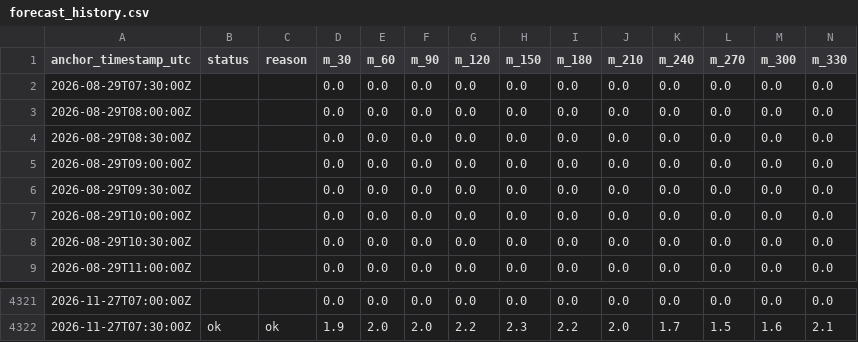
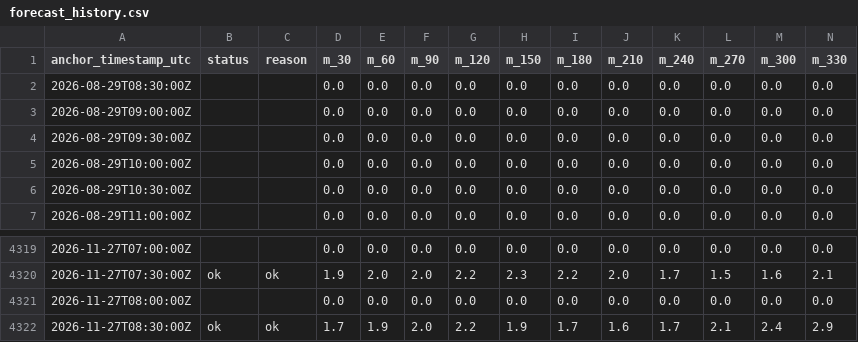
Before and after one commit to lupes-pierre/ap-prediction, a CSV file: site/data/forecast_history.csv, drawn as a sheet; only a part is shown, gaps mark what is left out; removed rows and columns are numbered as before the commit, all else as after; rows hold the shown columns only; the diff names each change by its address in the sheet, - before the commit and + after, or states it on an @@ line.

Commit message:
chore: update forecast data (2026-11-27T08:50:52Z)

```diff
--- a/site/data/forecast_history.csv
+++ b/site/data/forecast_history.csv
-row 2: 2026-08-29T07:30:00Z |  |  | 0.0 | 0.0 | 0.0 | 0.0 | 0.0 | 0.0 | 0.0 | 0.0 | 0.0 | 0.0 | 0.0
-row 3: 2026-08-29T08:00:00Z |  |  | 0.0 | 0.0 | 0.0 | 0.0 | 0.0 | 0.0 | 0.0 | 0.0 | 0.0 | 0.0 | 0.0
+row 4321: 2026-11-27T08:00:00Z |  |  | 0.0 | 0.0 | 0.0 | 0.0 | 0.0 | 0.0 | 0.0 | 0.0 | 0.0 | 0.0 | 0.0
+row 4322: 2026-11-27T08:30:00Z | ok | ok | 1.7 | 1.9 | 2.0 | 2.2 | 1.9 | 1.7 | 1.6 | 1.7 | 2.1 | 2.4 | 2.9
```
Also changed, not shown: 3 other files.
